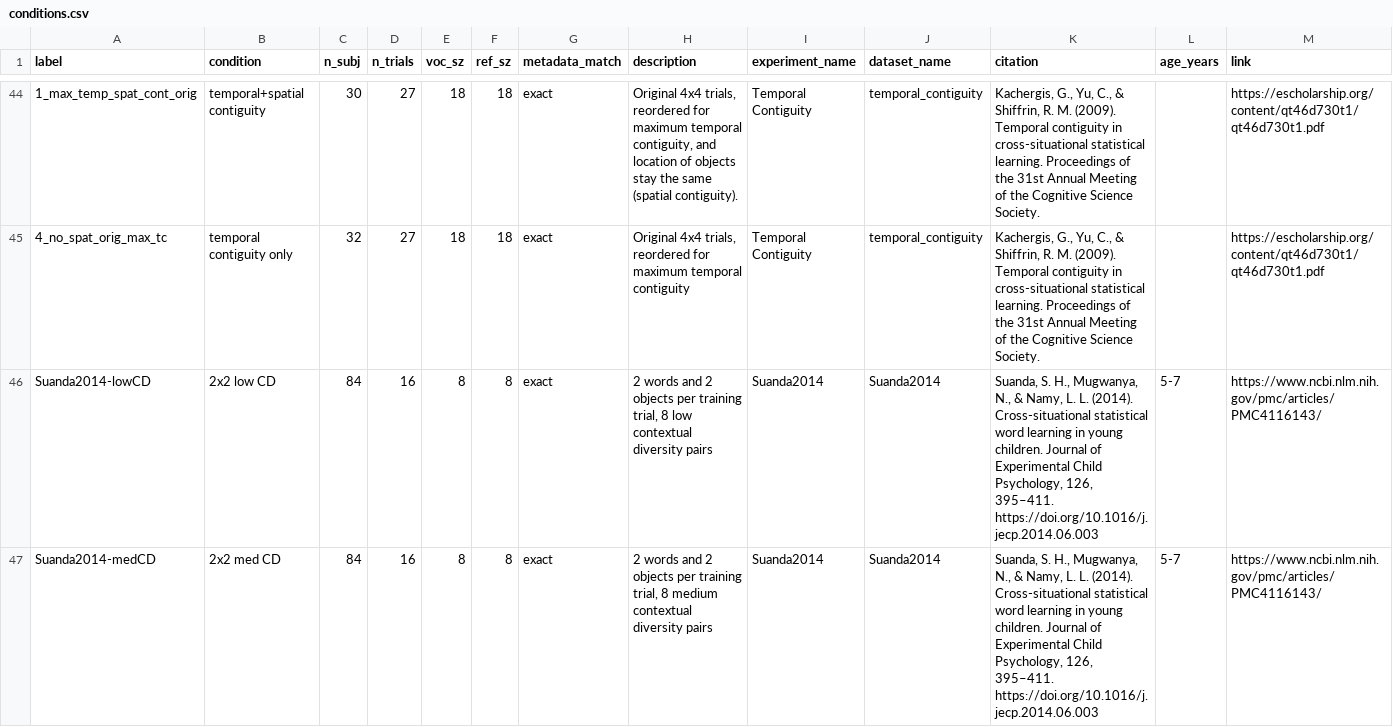
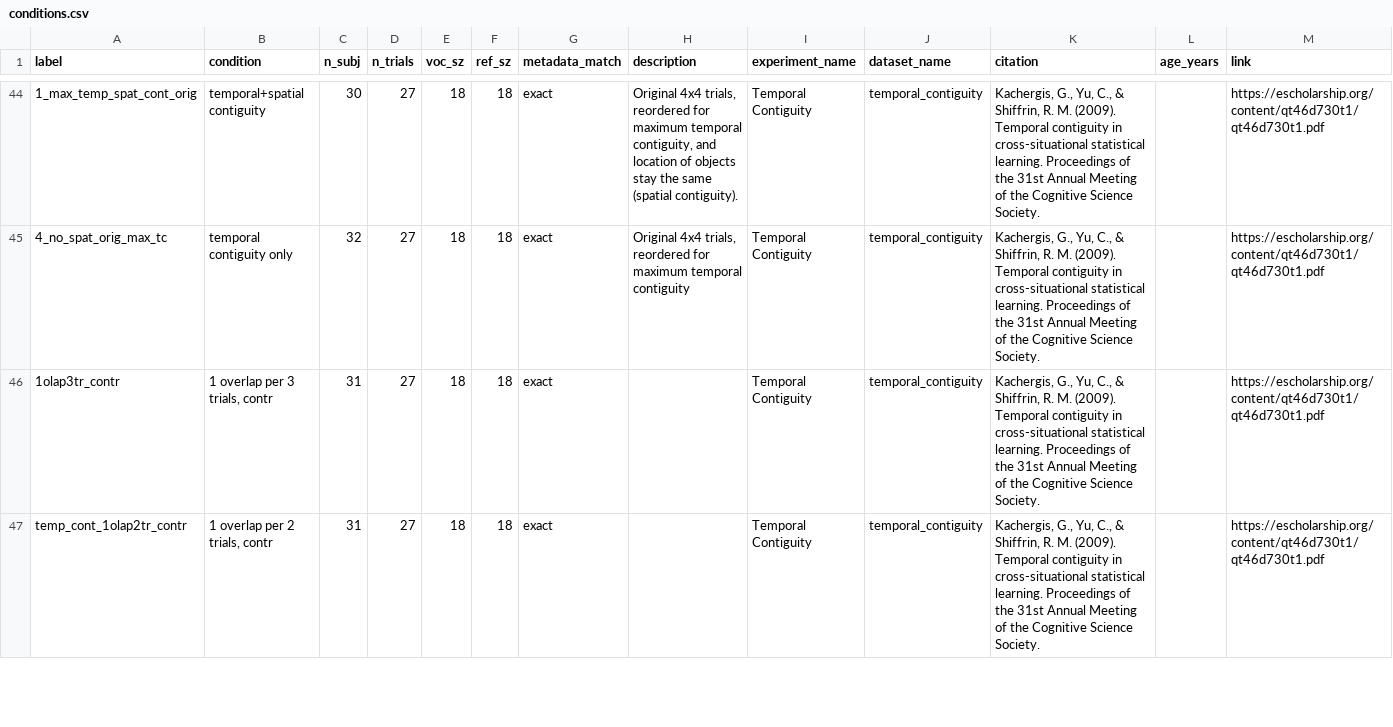
Before and after one commit to kachergis/XSLmodels, a CSV file: datapage/output/conditions.csv, drawn as a sheet; only a part is shown, gaps mark what is left out; the shorter side is filled out with more unchanged rows; rows hold the shown columns only; the diff covers the shown part only; the diff names each change by its address in the sheet, - before the commit and + after, or states it on an @@ line.

```diff
--- a/datapage/output/conditions.csv
+++ b/datapage/output/conditions.csv
-row 46: Suanda2014-lowCD | 2x2 low CD | 84 | 16 | 8 | 8 | exact | 2 words and 2 objects per training trial, 8 low contextual diversity pairs | Suanda2014 | Suanda2014 | Suanda, S. H., Mugwanya, N., & Namy, L. L. (2014). Cross-situational statistical word learning in young children. Journal of Experimental Child Psychology, 126, 395–411. https://doi.org/10.1016/j.jecp.2014.06.003 | 5-7 | https://www.ncbi.nlm.nih.gov/pmc/articles/PMC4116143/
-row 47: Suanda2014-medCD | 2x2 med CD | 84 | 16 | 8 | 8 | exact | 2 words and 2 objects per training trial, 8 medium contextual diversity pairs | Suanda2014 | Suanda2014 | Suanda, S. H., Mugwanya, N., & Namy, L. L. (2014). Cross-situational statistical word learning in young children. Journal of Experimental Child Psychology, 126, 395–411. https://doi.org/10.1016/j.jecp.2014.06.003 | 5-7 | https://www.ncbi.nlm.nih.gov/pmc/articles/PMC4116143/
```
Also changed, not shown: 5 removed rows elsewhere in this file, datapage/output/accuracy.csv, 16 other files.
